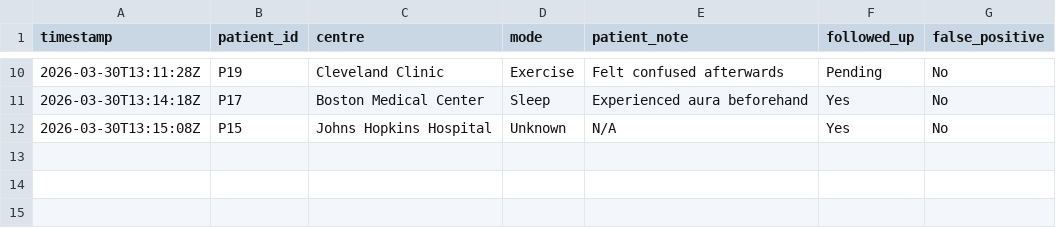
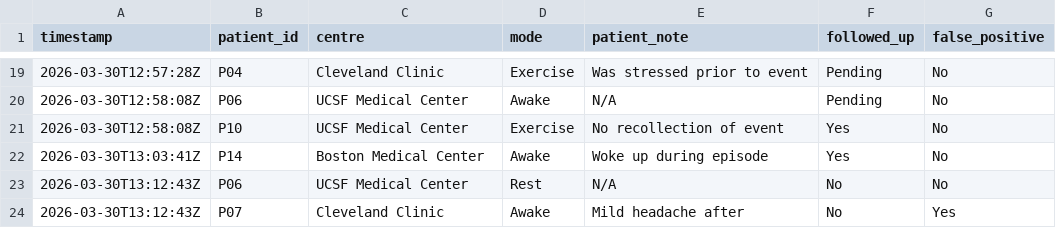
Before and after one commit to Rtmurphy981/seizure_dashboard, a CSV file: seizure_events.csv, drawn as a sheet; only a part is shown, gaps mark what is left out; the diff covers the shown part only.

Commit message:
update seizure_events.csv

```diff
--- a/seizure_events.csv
+++ b/seizure_events.csv
@@ -10,3 +19,6 @@ timestamp,patient_id,centre,mode,patient_note,followed_up,false_positive
-2026-03-30T13:11:28Z,P19,Cleveland Clinic,Exercise,Felt confused afterwards,Pending,No
-2026-03-30T13:14:18Z,P17,Boston Medical Center,Sleep,Experienced aura beforehand,Yes,No
-2026-03-30T13:15:08Z,P15,Johns Hopkins Hospital,Unknown,N/A,Yes,No
+2026-03-30T12:57:28Z,P04,Cleveland Clinic,Exercise,Was stressed prior to event,Pending,No
+2026-03-30T12:58:08Z,P06,UCSF Medical Center,Awake,N/A,Pending,No
+2026-03-30T12:58:08Z,P10,UCSF Medical Center,Exercise,No recollection of event,Yes,No
+2026-03-30T13:03:41Z,P14,Boston Medical Center,Awake,Woke up during episode,Yes,No
+2026-03-30T13:12:43Z,P06,UCSF Medical Center,Rest,N/A,No,No
+2026-03-30T13:12:43Z,P07,Cleveland Clinic,Awake,Mild headache after,No,Yes
```
Also changed, not shown: 13 added rows, 4 removed rows and 14 edited cells elsewhere in this file.
